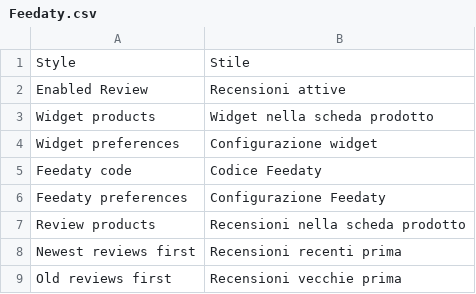
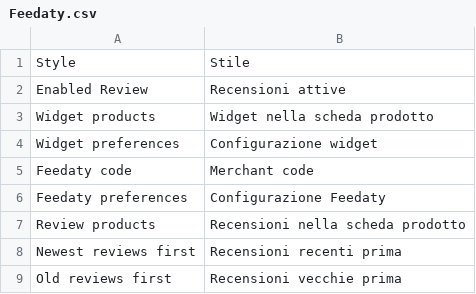
Before and after one commit to OpenMageModuleFostering/feedaty, a CSV file: app/locale/it_IT/Feedaty.csv, drawn as a sheet; only a part is shown.

```diff
--- a/app/locale/it_IT/Feedaty.csv
+++ b/app/locale/it_IT/Feedaty.csv
@@ -4,3 +4,3 @@
 "Widget preferences","Configurazione widget"
-"Feedaty code","Codice Feedaty"
+"Feedaty code","Merchant code"
 "Feedaty preferences","Configurazione Feedaty"
```
Also changed, not shown: 1 other file.
